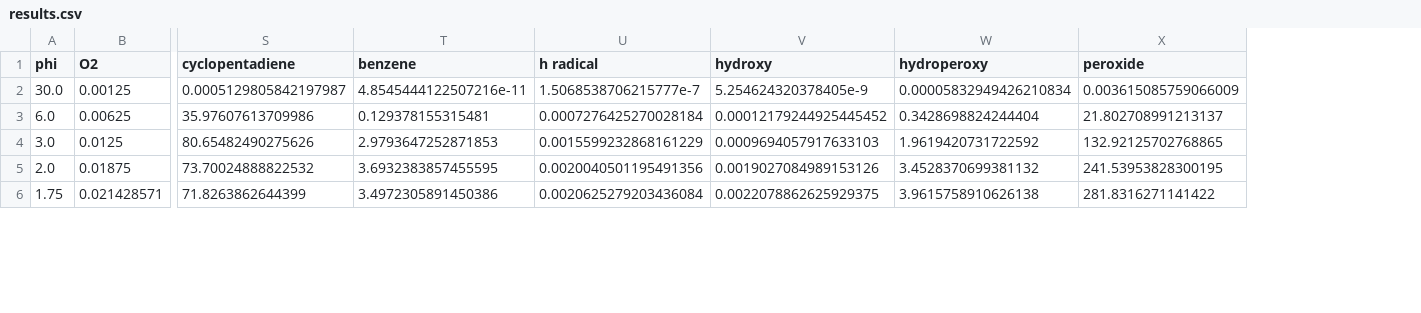
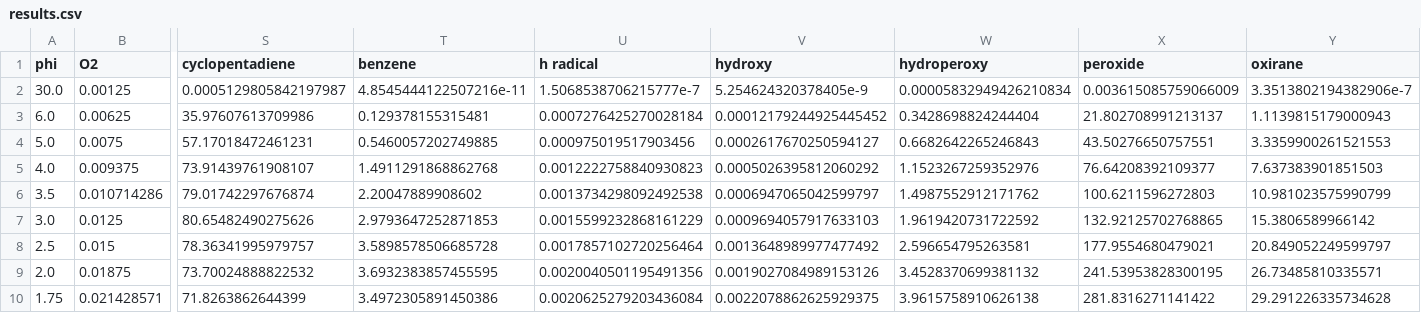
Before and after one commit to avcopan/proj-c5-species-o2-sweeps, a CSV file: sim/Cyclopentane/Hill/results.csv, drawn as a sheet; only a part is shown, gaps mark what is left out; addresses are those after the commit; rows hold the shown columns only; the diff names each change by its address in the sheet, - before the commit and + after, or states it on an @@ line.

Commit message:
Updated results

```diff
--- a/sim/Cyclopentane/Hill/results.csv
+++ b/sim/Cyclopentane/Hill/results.csv
+column Y (oxirane), rows 2-3: 3.3513802194382906e-7 | 1.1139815179000943; row 7: 15.3806589966142; rows 9-10: 26.73485810335571 | 29.291226335734628
+row 4: 5.0 | 0.0075 | 57.17018472461231 | 0.5460057202749885 | 0.000975019517903456 | 0.0002617670250594127 | 0.6682642265246843 | 43.50276650757551 | 3.3359900261521553
+row 5: 4.0 | 0.009375 | 73.91439761908107 | 1.4911291868862768 | 0.0012222758840930823 | 0.0005026395812060292 | 1.1523267259352976 | 76.64208392109377 | 7.637383901851503
+row 6: 3.5 | 0.010714286 | 79.01742297676874 | 2.20047889908602 | 0.0013734298092492538 | 0.0006947065042599797 | 1.4987552912171762 | 100.6211596272803 | 10.981023575990799
+row 8: 2.5 | 0.015 | 78.36341995979757 | 3.5898578506685728 | 0.0017857102720256464 | 0.0013648989977477492 | 2.596654795263581 | 177.9554680479021 | 20.849052249599797
```
Also changed, not shown: sim/1,2-epoxycyclopentane/Hill/results.csv, sim/Cyclopentane/Lokachari/results.csv, 21 other files.
